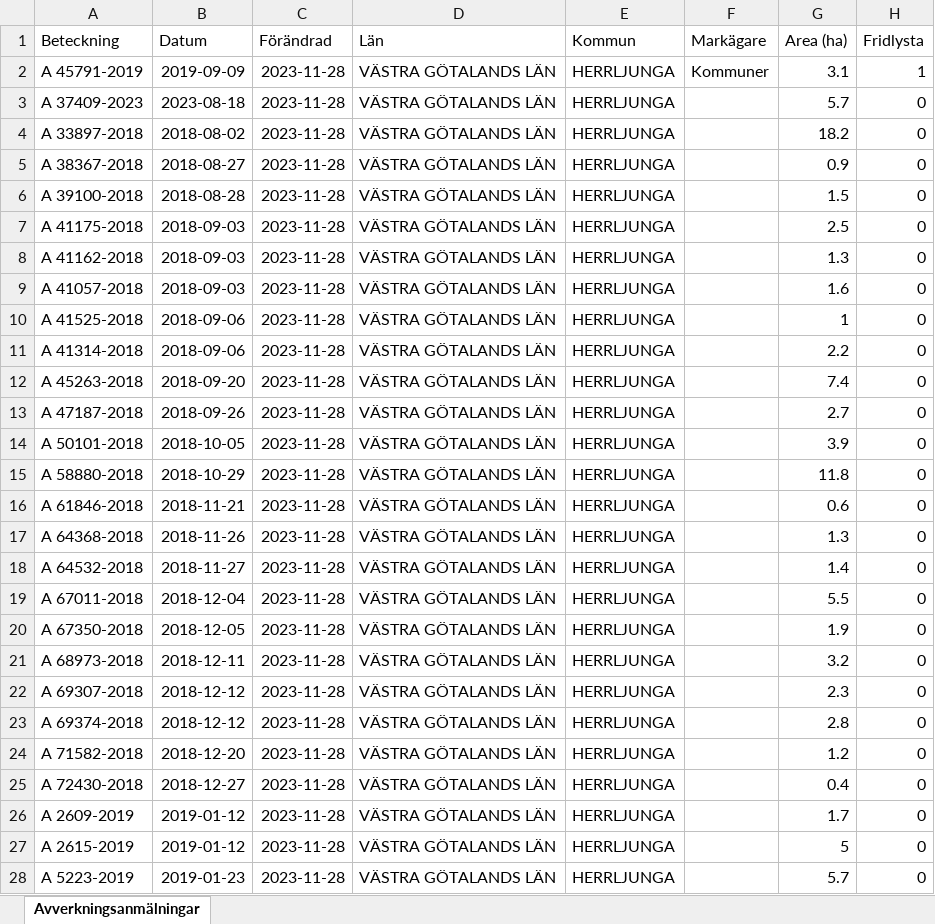
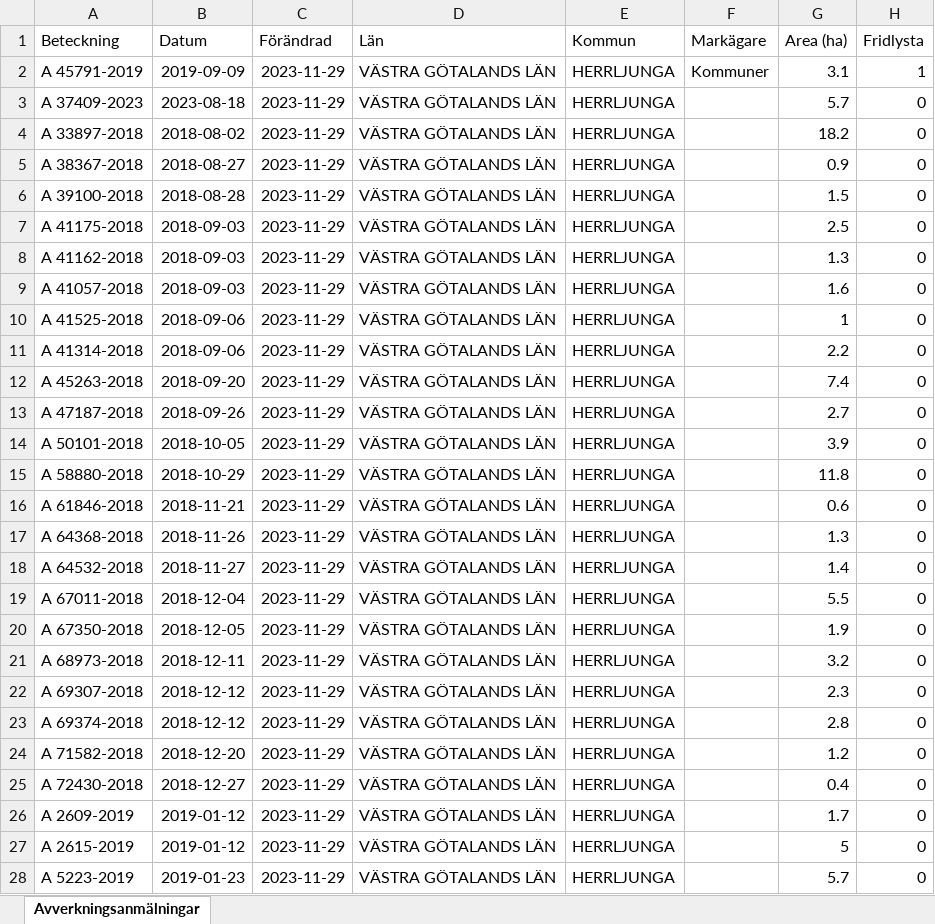
Before and after one commit to klasma/Logging_1466, an Excel workbook: Översikt HERRLJUNGA.xlsx, sheet Avverkningsanmälningar, drawn as a sheet; only a part is shown; values as stored, in another font and other column widths than the file's, no borders; the diff covers the shown part only; the diff names each change by its address in the sheet, - before the commit and + after, or states it on an @@ line.

```diff
--- a/Översikt HERRLJUNGA.xlsx (sheet Avverkningsanmälningar)
+++ b/Översikt HERRLJUNGA.xlsx (sheet Avverkningsanmälningar)
-C2:C28 (Förändrad): 2023-11-28
+C2:C28 (Förändrad): 2023-11-29
```
Also changed, not shown: 1 added row, 1 removed row and 403 edited cells elsewhere in this sheet, artfynd/A 37409-2023 artfynd.xlsx, artfynd/A 45791-2019 artfynd.xlsx, 9 other files.
